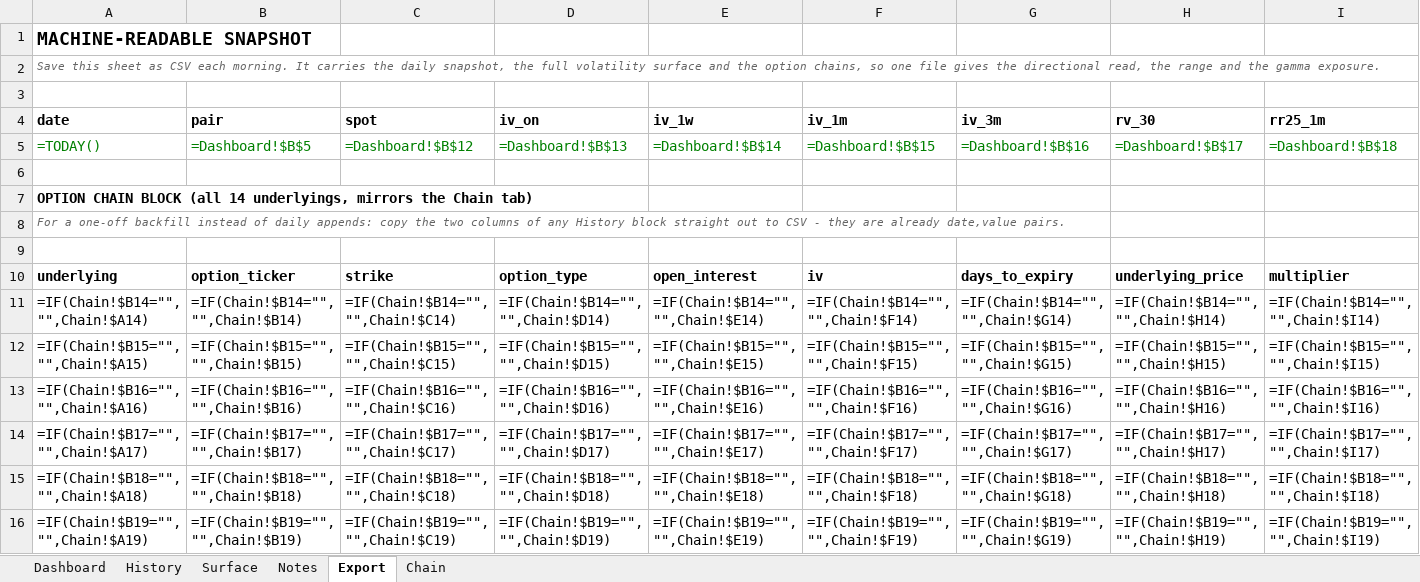
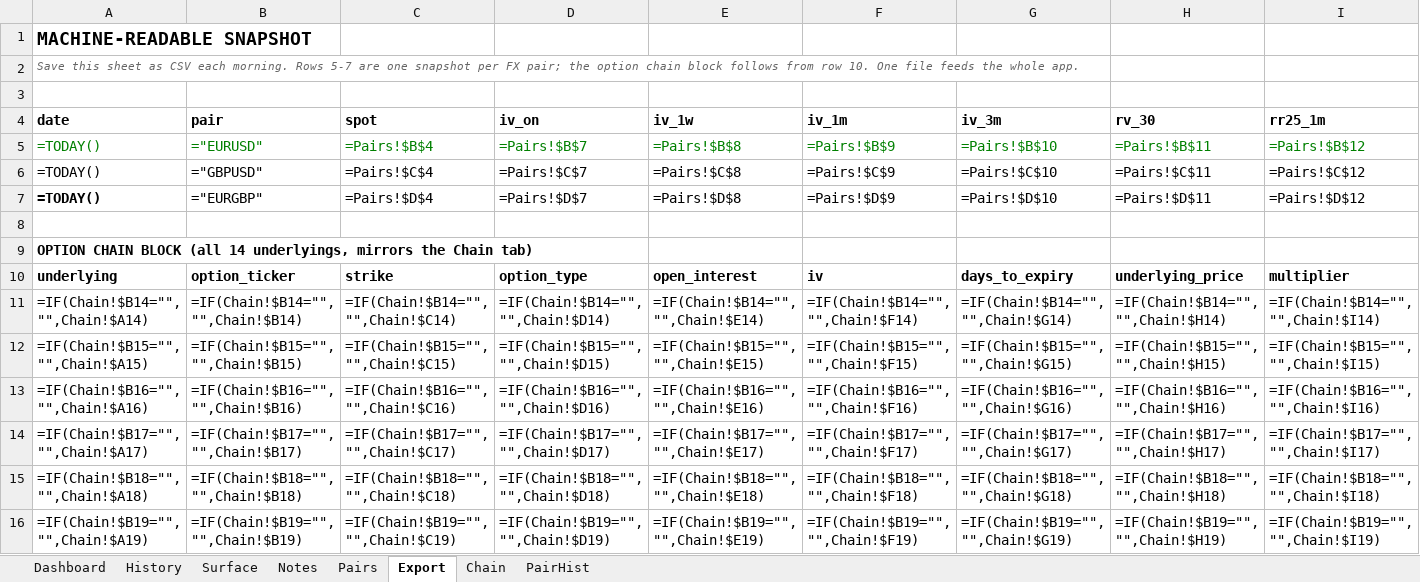
Before and after one commit to zorbeycaliskan3-droid/CALL-BID, an Excel workbook: excel/FX_Vol_Dashboard_Bloomberg.xlsx, sheet Export, drawn as a sheet; only a part is shown; values as stored, in another font and other column widths than the file's, no borders; formulas without a stored value are shown as written; removed rows and columns are numbered as before the commit, all else as after; rows hold the shown columns only; the diff covers the shown part only; the diff names each change by its address in the sheet, - before the commit and + after, or states it on an @@ line.

```diff
--- a/excel/FX_Vol_Dashboard_Bloomberg.xlsx (sheet Export)
+++ b/excel/FX_Vol_Dashboard_Bloomberg.xlsx (sheet Export)
+sheet tab: Pairs
+sheet tab: PairHist
-A2 (date): …each morning. It carries the daily snapshot, the full volatility surface and the option chains, so one file gives the directional read, the range and the gamma exposure.
+A2 (date): …each morning. Rows 5-7 are one snapshot per FX pair; the option chain block follows from row 10. One file feeds the whole app.
-B5 (pair): =Dashboard!$B$5
+B5 (pair): ="EURUSD"
-C5 (spot): =Dashboard!$B$12
+C5 (spot): =Pairs!$B$4
-D5 (iv_on): =Dashboard!$B$13
+D5 (iv_on): =Pairs!$B$7
-E5 (iv_1w): =Dashboard!$B$14
+E5 (iv_1w): =Pairs!$B$8
-F5 (iv_1m): =Dashboard!$B$15
+F5 (iv_1m): =Pairs!$B$9
-G5 (iv_3m): =Dashboard!$B$16
+G5 (iv_3m): =Pairs!$B$10
-H5 (rv_30): =Dashboard!$B$17
+H5 (rv_30): =Pairs!$B$11
-I5 (rr25_1m): =Dashboard!$B$18
+I5 (rr25_1m): =Pairs!$B$12
+row 6: =TODAY() | ="GBPUSD" | =Pairs!$C$4 | =Pairs!$C$7 | =Pairs!$C$8 | =Pairs!$C$9 | =Pairs!$C$10 | =Pairs!$C$11 | =Pairs!$C$12
+row 7: =TODAY() | ="EURGBP" | =Pairs!$D$4 | =Pairs!$D$7 | =Pairs!$D$8 | =Pairs!$D$9 | =Pairs!$D$10 | =Pairs!$D$11 | =Pairs!$D$12
-row 8: For a one-off backfill instead of daily appends: copy the two columns of any History block straight out to CSV - they are already date,value pairs.
-row 9: (empty)
```
Also changed, not shown: 54 edited cells elsewhere in this sheet, 3 other files.
